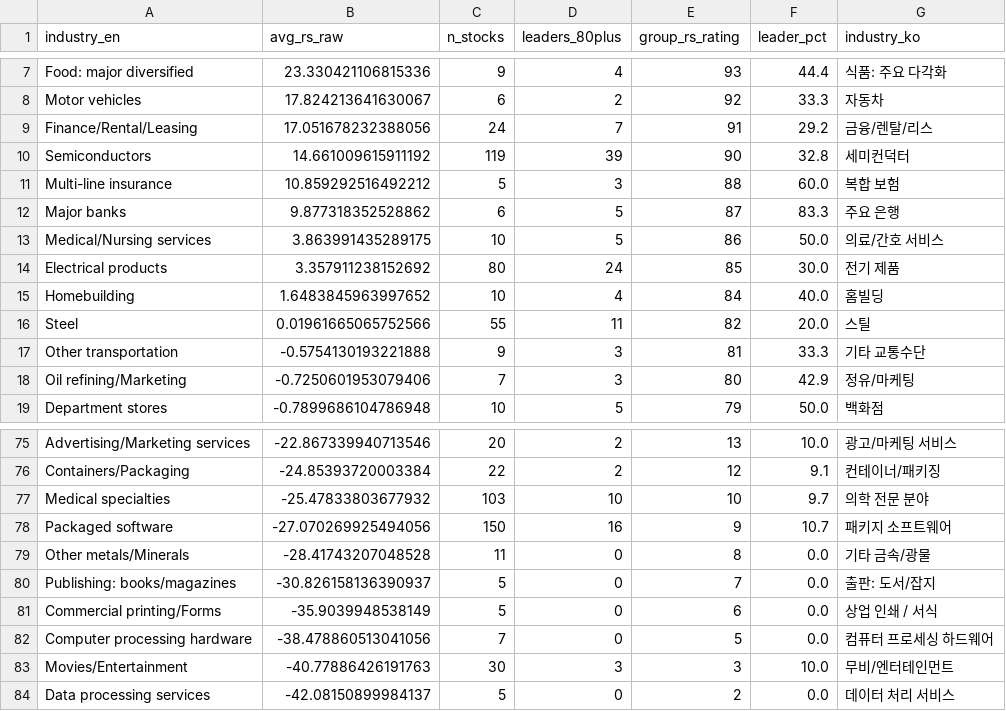
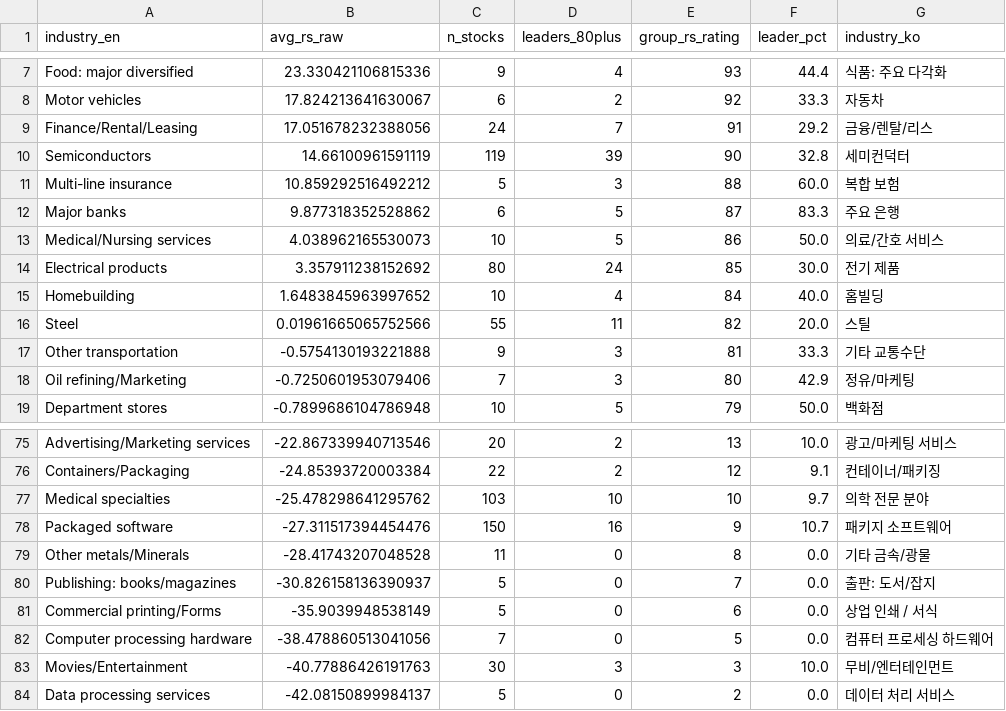
Before and after one commit to RacingRabbit/korea_rs_rating, a CSV file: docs/rs_industry_KR.csv, drawn as a sheet; only a part is shown, gaps mark what is left out.

```diff
--- a/docs/rs_industry_KR.csv
+++ b/docs/rs_industry_KR.csv
@@ -9,6 +9,6 @@ Motor vehicles,17.824213641630067,6,2,92,33.3,자동차
 Finance/Rental/Leasing,17.051678232388056,24,7,91,29.2,금융/렌탈/리스
-Semiconductors,14.661009615911192,119,39,90,32.8,세미컨덕터
+Semiconductors,14.66100961591119,119,39,90,32.8,세미컨덕터
 Multi-line insurance,10.859292516492212,5,3,88,60.0,복합 보험
 Major banks,9.877318352528862,6,5,87,83.3,주요 은행
-Medical/Nursing services,3.863991435289175,10,5,86,50.0,의료/간호 서비스
+Medical/Nursing services,4.038962165530073,10,5,86,50.0,의료/간호 서비스
 Electrical products,3.357911238152692,80,24,85,30.0,전기 제품
@@ -76,4 +76,4 @@ Advertising/Marketing services,-22.867339940713546,20,2,13,10.0,광고/마케팅
 Containers/Packaging,-24.85393720003384,22,2,12,9.1,컨테이너/패키징
-Medical specialties,-25.47833803677932,103,10,10,9.7,의학 전문 분야
-Packaged software,-27.070269925494056,150,16,9,10.7,패키지 소프트웨어
+Medical specialties,-25.478298641295762,103,10,10,9.7,의학 전문 분야
+Packaged software,-27.311517394454476,150,16,9,10.7,패키지 소프트웨어
 Other metals/Minerals,-28.41743207048528,11,0,8,0.0,기타 금속/광물
```
Also changed, not shown: docs/rs_ratingsKR.csv, 3 other files.
